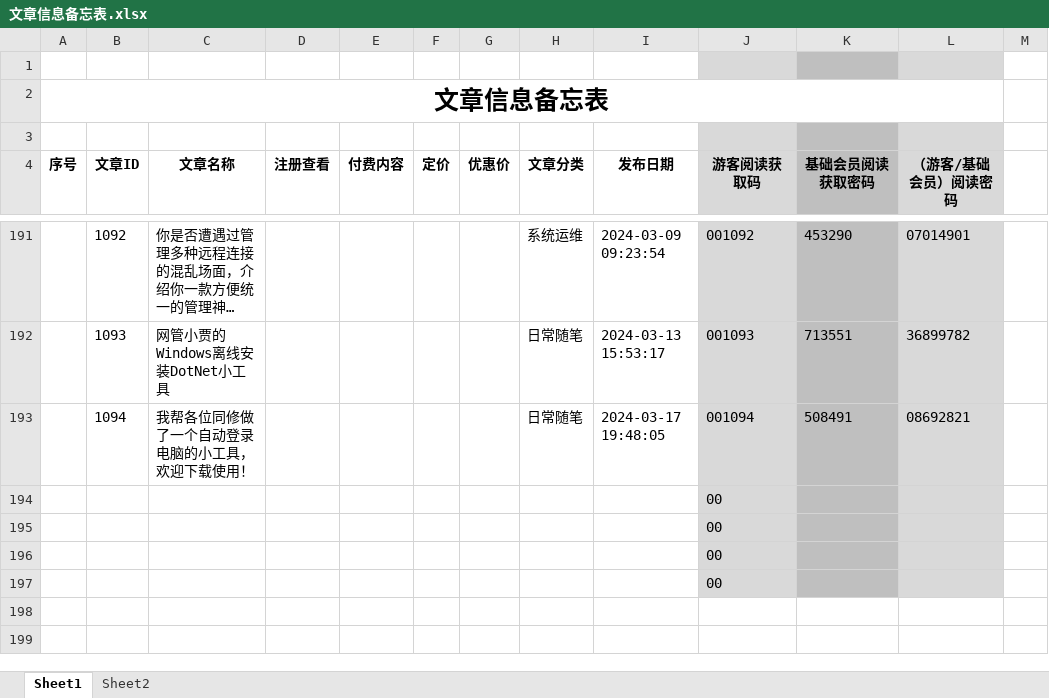
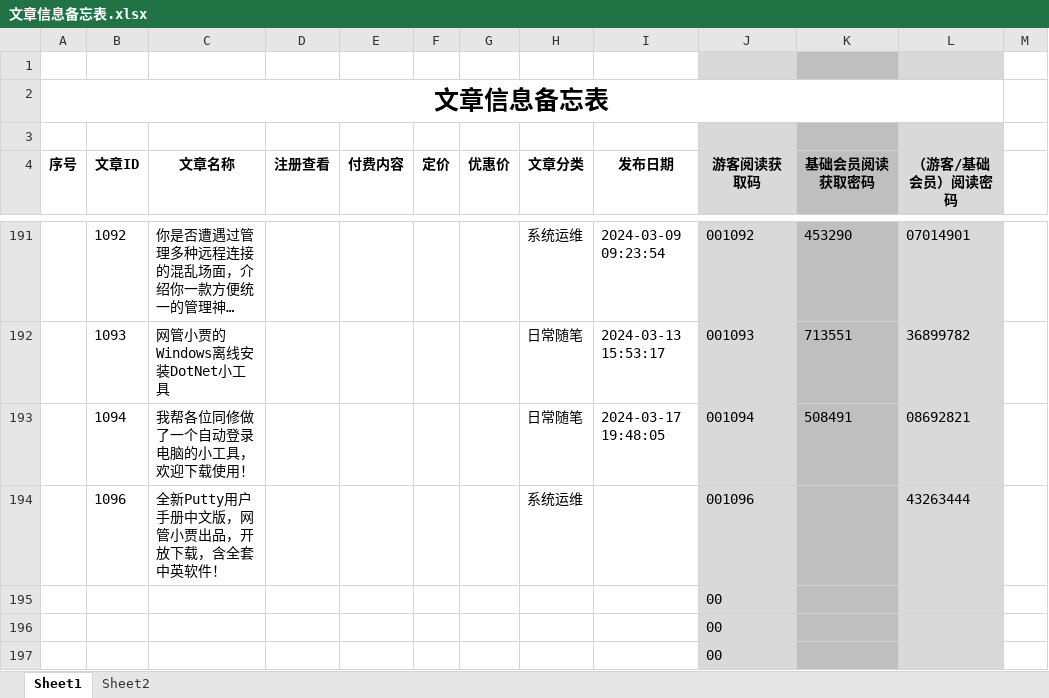
Before and after one commit to panxibei/writing, an Excel workbook: 11_付费课程/99.资料/文章信息备忘表.xlsx, sheet Sheet1, drawn as a sheet; only a part is shown, gaps mark what is left out; long unchanged cells end in …; values as stored, in another font and other column widths than the file's, no borders; conditional formats not drawn; removed rows and columns are numbered as before the commit, all else as after; the diff names each change by its address in the sheet, - before the commit and + after, or states it on an @@ line.

```diff
--- a/11_付费课程/99.资料/文章信息备忘表.xlsx (sheet Sheet1)
+++ b/11_付费课程/99.资料/文章信息备忘表.xlsx (sheet Sheet1)
-row 194:  |  |  |  |  |  |  |  |  | 00
+row 194:  | 1096 | 全新Putty用户手册中文版，网管小贾出品，开放下载，含全套中英软件！ |  |  |  |  | 系统运维 |  | 001096 |  | 43263444
```
Also changed, not shown: 4 other files.
